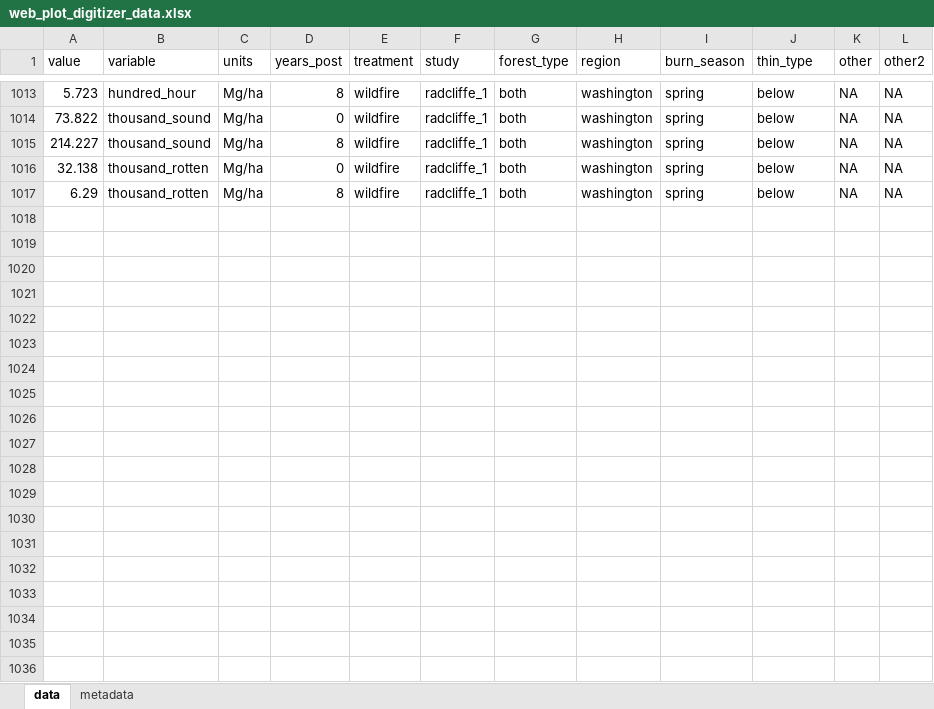
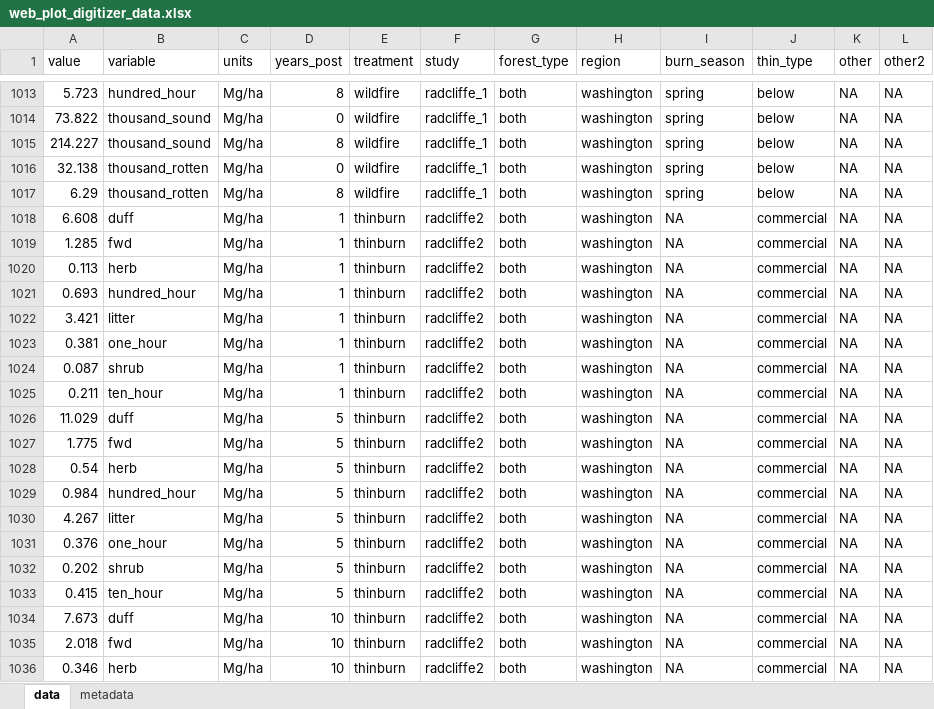
Before and after one commit to don-radcliffe/fuels_longevity, an Excel workbook: data/web_plot_digitizer_data.xlsx, sheet data, drawn as a sheet; only a part is shown, gaps mark what is left out; values as stored, in another font and other column widths than the file's, no borders; the diff covers the shown part only; the diff names each change by its address in the sheet, - before the commit and + after, or states it on an @@ line.

Commit message:
Added Colville surface fuels to the web plot digitizer data

```diff
--- a/data/web_plot_digitizer_data.xlsx (sheet data)
+++ b/data/web_plot_digitizer_data.xlsx (sheet data)
+row 1018: 6.608 | duff | Mg/ha | 1 | thinburn | radcliffe2 | both | washington | NA | commercial | NA | NA
+row 1019: 1.285 | fwd | Mg/ha | 1 | thinburn | radcliffe2 | both | washington | NA | commercial | NA | NA
+row 1020: 0.113 | herb | Mg/ha | 1 | thinburn | radcliffe2 | both | washington | NA | commercial | NA | NA
+row 1021: 0.693 | hundred_hour | Mg/ha | 1 | thinburn | radcliffe2 | both | washington | NA | commercial | NA | NA
+row 1022: 3.421 | litter | Mg/ha | 1 | thinburn | radcliffe2 | both | washington | NA | commercial | NA | NA
+row 1023: 0.381 | one_hour | Mg/ha | 1 | thinburn | radcliffe2 | both | washington | NA | commercial | NA | NA
+row 1024: 0.087 | shrub | Mg/ha | 1 | thinburn | radcliffe2 | both | washington | NA | commercial | NA | NA
+row 1025: 0.211 | ten_hour | Mg/ha | 1 | thinburn | radcliffe2 | both | washington | NA | commercial | NA | NA
+row 1026: 11.029 | duff | Mg/ha | 5 | thinburn | radcliffe2 | both | washington | NA | commercial | NA | NA
+row 1027: 1.775 | fwd | Mg/ha | 5 | thinburn | radcliffe2 | both | washington | NA | commercial | NA | NA
+row 1028: 0.54 | herb | Mg/ha | 5 | thinburn | radcliffe2 | both | washington | NA | commercial | NA | NA
+row 1029: 0.984 | hundred_hour | Mg/ha | 5 | thinburn | radcliffe2 | both | washington | NA | commercial | NA | NA
+row 1030: 4.267 | litter | Mg/ha | 5 | thinburn | radcliffe2 | both | washington | NA | commercial | NA | NA
+row 1031: 0.376 | one_hour | Mg/ha | 5 | thinburn | radcliffe2 | both | washington | NA | commercial | NA | NA
+row 1032: 0.202 | shrub | Mg/ha | 5 | thinburn | radcliffe2 | both | washington | NA | commercial | NA | NA
+row 1033: 0.415 | ten_hour | Mg/ha | 5 | thinburn | radcliffe2 | both | washington | NA | commercial | NA | NA
+row 1034: 7.673 | duff | Mg/ha | 10 | thinburn | radcliffe2 | both | washington | NA | commercial | NA | NA
+row 1035: 2.018 | fwd | Mg/ha | 10 | thinburn | radcliffe2 | both | washington | NA | commercial | NA | NA
+row 1036: 0.346 | herb | Mg/ha | 10 | thinburn | radcliffe2 | both | washington | NA | commercial | NA | NA
```
Also changed, not shown: 19 added rows elsewhere in this sheet.
